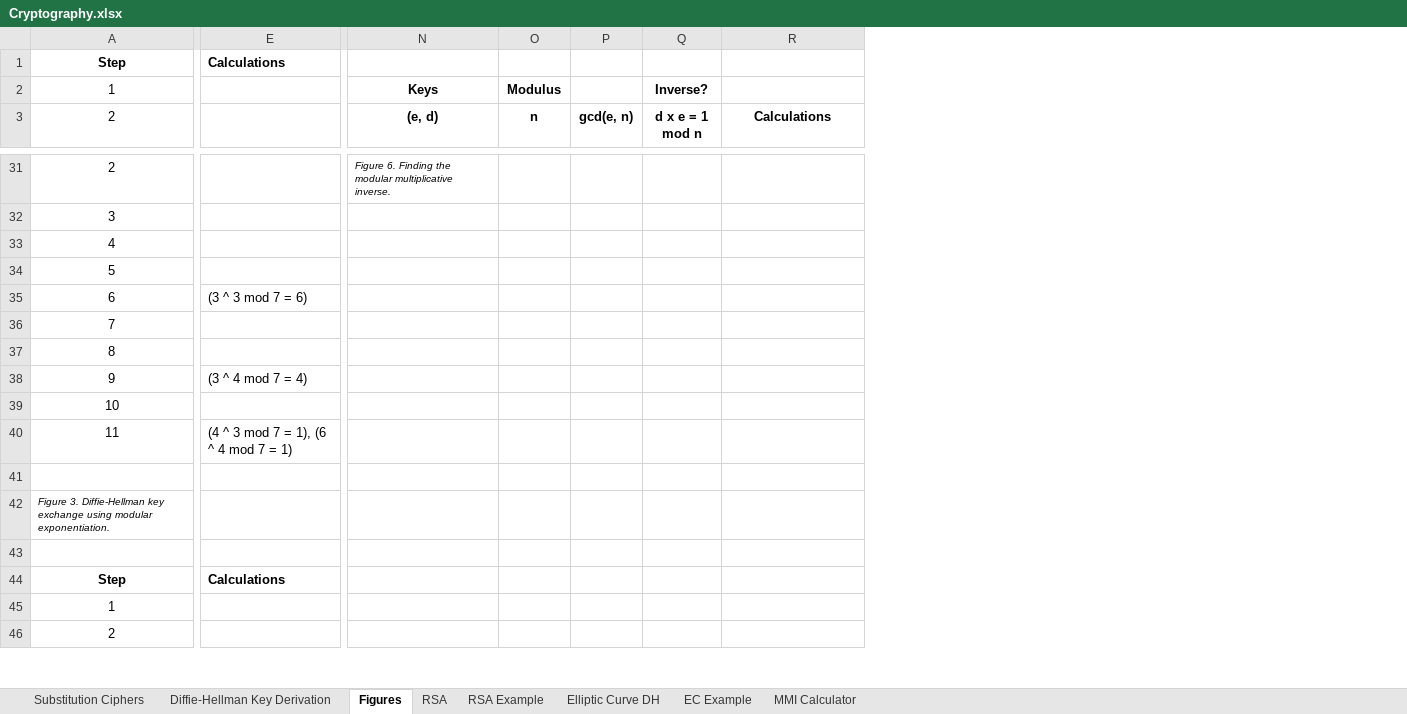
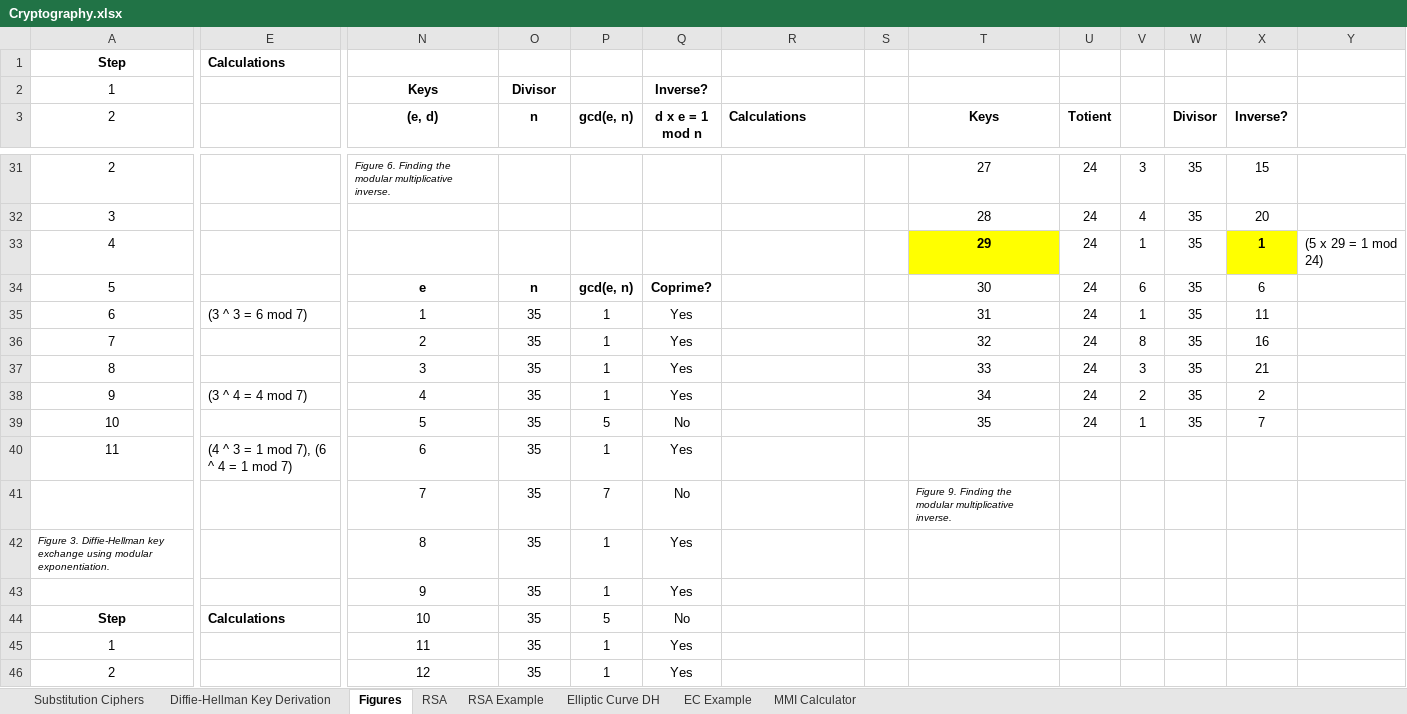
Before and after one commit to dchampion/crypto, an Excel workbook: Cryptography.xlsx, sheet Figures, drawn as a sheet; only a part is shown, gaps mark what is left out; values as stored, in another font and other column widths than the file's, no borders; removed rows and columns are numbered as before the commit, all else as after; rows hold the shown columns only; the diff covers the shown part only; the diff names each change by its address in the sheet, - before the commit and + after, or states it on an @@ line.

```diff
--- a/Cryptography.xlsx (sheet Figures)
+++ b/Cryptography.xlsx (sheet Figures)
+column S, empty
+column T (Keys), rows 31-41: 27 | 28 | 29 | 30 | 31 | 32 | 33 | 34 | 35 |  | Figure 9. Finding the modular multiplicative inverse.
+column U (Totient), rows 31-39: all 24
+column V, rows 31-39: 3 | 4 | 1 | 6 | 1 | 8 | 3 | 2 | 1
+column W (Divisor), rows 31-39: all 35
+column X (Inverse?), rows 31-39: 15 | 20 | 1 | 6 | 11 | 16 | 21 | 2 | 7
+column Y, row 33: (5 x 29 = 1 mod 24)
-O2 (n): Modulus
+O2 (n): Divisor
-R3 alignment: center
+R3 alignment: left
-N34 ((e, d)): (empty)
+N34 ((e, d)): e
-O34 (n): (empty)
+O34 (n): n
-P34 (gcd(e, n)): (empty)
+P34 (gcd(e, n)): gcd(e, n)
-Q34 (d x e = 1 mod n): (empty)
+Q34 (d x e = 1 mod n): Coprime?
-E35: (3 ^ 3 mod 7 = 6)
+E35: (3 ^ 3 = 6 mod 7)
-N35 ((e, d)): (empty)
+N35 ((e, d)): 1
-O35:O40 (n): (empty)
+O35:O40 (n): 35
-P35:P38 (gcd(e, n)): (empty)
+P35:P38 (gcd(e, n)): 1
-Q35:Q38 (d x e = 1 mod n): (empty)
+Q35:Q38 (d x e = 1 mod n): Yes
-N36 ((e, d)): (empty)
+N36 ((e, d)): 2
-N37 ((e, d)): (empty)
+N37 ((e, d)): 3
-E38: (3 ^ 4 mod 7 = 4)
+E38: (3 ^ 4 = 4 mod 7)
-N38 ((e, d)): (empty)
+N38 ((e, d)): 4
-N39 ((e, d)): (empty)
+N39 ((e, d)): 5
-P39 (gcd(e, n)): (empty)
+P39 (gcd(e, n)): 5
-Q39 (d x e = 1 mod n): (empty)
+Q39 (d x e = 1 mod n): No
-E40: (4 ^ 3 mod 7 = 1), (6 ^ 4 mod 7 = 1)
+E40: (4 ^ 3 = 1 mod 7), (6 ^ 4 = 1 mod 7)
-N40 ((e, d)): (empty)
+N40 ((e, d)): 6
-P40 (gcd(e, n)): (empty)
+P40 (gcd(e, n)): 1
-Q40 (d x e = 1 mod n): (empty)
+Q40 (d x e = 1 mod n): Yes
-row 41: (empty)
+row 41:  |  | 7 | 35 | 7 | No |  |  | Figure 9. Finding the modular multiplicative inverse.
-row 42: Figure 3. Diffie-Hellman key exchange using modular exponentiation.
-row 42: (empty)
+row 42: Figure 3. Diffie-Hellman key exchange using modular exponentiation. |  | 8 | 35 | 1 | Yes
+row 43:  |  | 9 | 35 | 1 | Yes
-N44 ((e, d)): (empty)
+N44 ((e, d)): 10
-O44:O46 (n): (empty)
+O44:O46 (n): 35
-P44 (gcd(e, n)): (empty)
+P44 (gcd(e, n)): 5
-Q44 (d x e = 1 mod n): (empty)
+Q44 (d x e = 1 mod n): No
-N45 ((e, d)): (empty)
+N45 ((e, d)): 11
-P45:P46 (gcd(e, n)): (empty)
+P45:P46 (gcd(e, n)): 1
-Q45:Q46 (d x e = 1 mod n): (empty)
+Q45:Q46 (d x e = 1 mod n): Yes
-N46 ((e, d)): (empty)
+N46 ((e, d)): 12
```
Also changed, not shown: 16 added rows, 16 removed rows and 48 edited cells elsewhere in this sheet, sheet RSA Example, sheet MMI Calculator, 1 other file.
